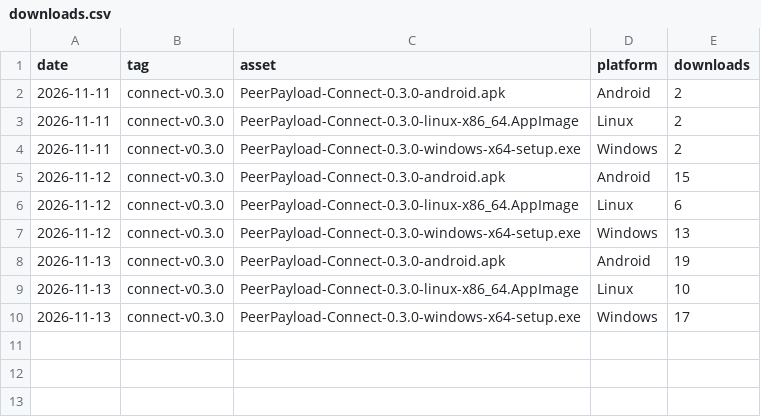
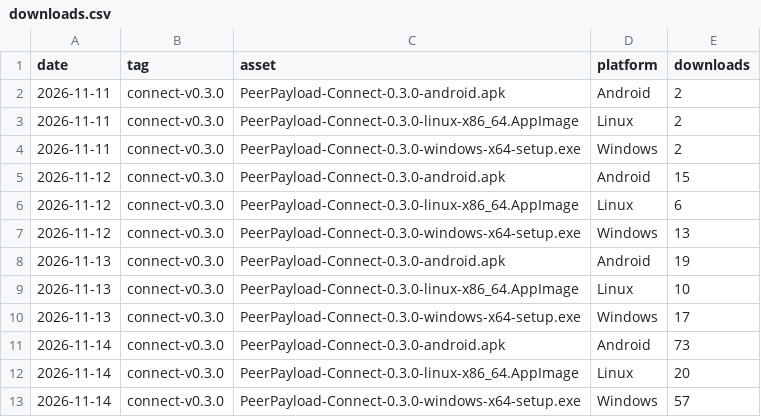
Before and after one commit to Aditya-Karn234/PeerPayload, a CSV file: downloads.csv, drawn as a sheet.

```diff
--- a/downloads.csv
+++ b/downloads.csv
@@ -10 +10,4 @@ date,tag,asset,platform,downloads
 2026-11-13,connect-v0.3.0,PeerPayload-Connect-0.3.0-windows-x64-setup.exe,Windows,17
+2026-11-14,connect-v0.3.0,PeerPayload-Connect-0.3.0-android.apk,Android,73
+2026-11-14,connect-v0.3.0,PeerPayload-Connect-0.3.0-linux-x86_64.AppImage,Linux,20
+2026-11-14,connect-v0.3.0,PeerPayload-Connect-0.3.0-windows-x64-setup.exe,Windows,57
```
Also changed, not shown: 2 other files.
